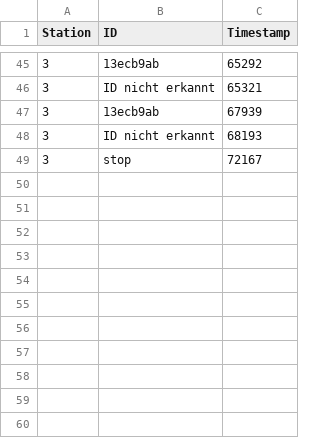
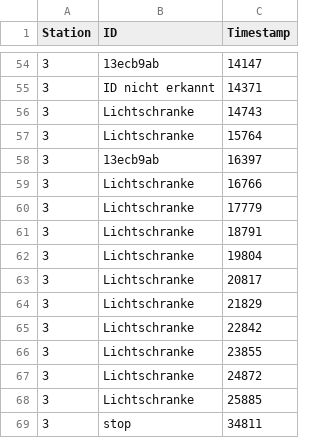
Before and after one commit to gerdhinze/CC_Zeitnehmung_Software, a CSV file: MATLAB/Controll_GUI_V3/Output_Files/data_log_1.csv, drawn as a sheet; only a part is shown, gaps mark what is left out; the diff covers the shown part only.

```diff
--- a/MATLAB/Controll_GUI_V3/Output_Files/data_log_1.csv
+++ b/MATLAB/Controll_GUI_V3/Output_Files/data_log_1.csv
@@ -131,15 +158,48 @@ Station,ID,Timestamp
-3,13ecb9ab,"65292
-
-"
-3,ID nicht erkannt,"65321
-
-"
-3,13ecb9ab,"67939
-
-"
-3,ID nicht erkannt,"68193
-
-"
-3,stop,"72167
-
-"
+3,13ecb9ab,"14147
+
+"
+3,ID nicht erkannt,"14371
+
+"
+3,Lichtschranke,"14743
+
+"
+3,Lichtschranke,"15764
+
+"
+3,13ecb9ab,"16397
+
+"
+3,Lichtschranke,"16766
+
+"
+3,Lichtschranke,"17779
+
+"
+3,Lichtschranke,"18791
+
+"
+3,Lichtschranke,"19804
+
+"
+3,Lichtschranke,"20817
+
+"
+3,Lichtschranke,"21829
+
+"
+3,Lichtschranke,"22842
+
+"
+3,Lichtschranke,"23855
+
+"
+3,Lichtschranke,"24872
+
+"
+3,Lichtschranke,"25885
+
+"
+3,stop,"34811
+
+"
```
Also changed, not shown: 15 added rows, 6 removed rows and 42 edited cells elsewhere in this file, MATLAB/Controll_GUI_V3/Output_Files/data_log_2.csv, MATLAB/Controll_GUI_V3/Output_Files/data_log_2_sort.csv, 7 other files.
